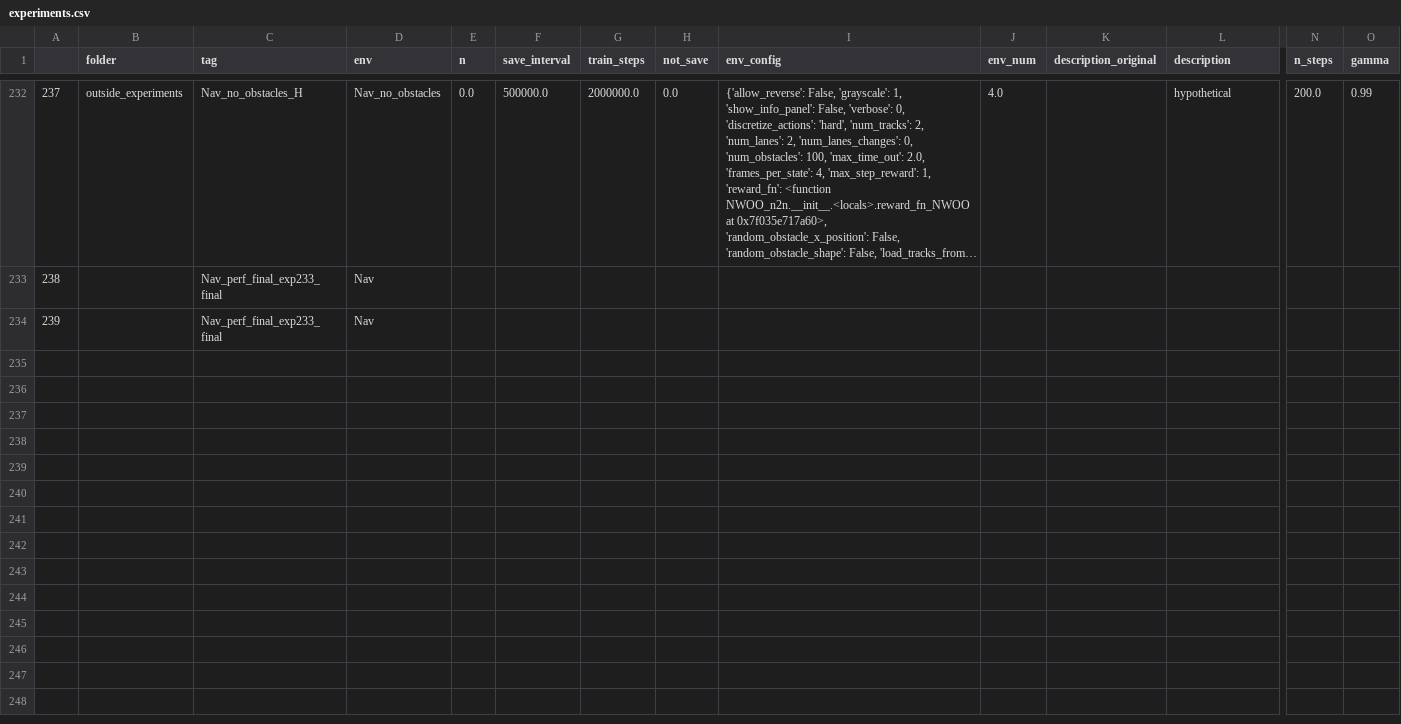
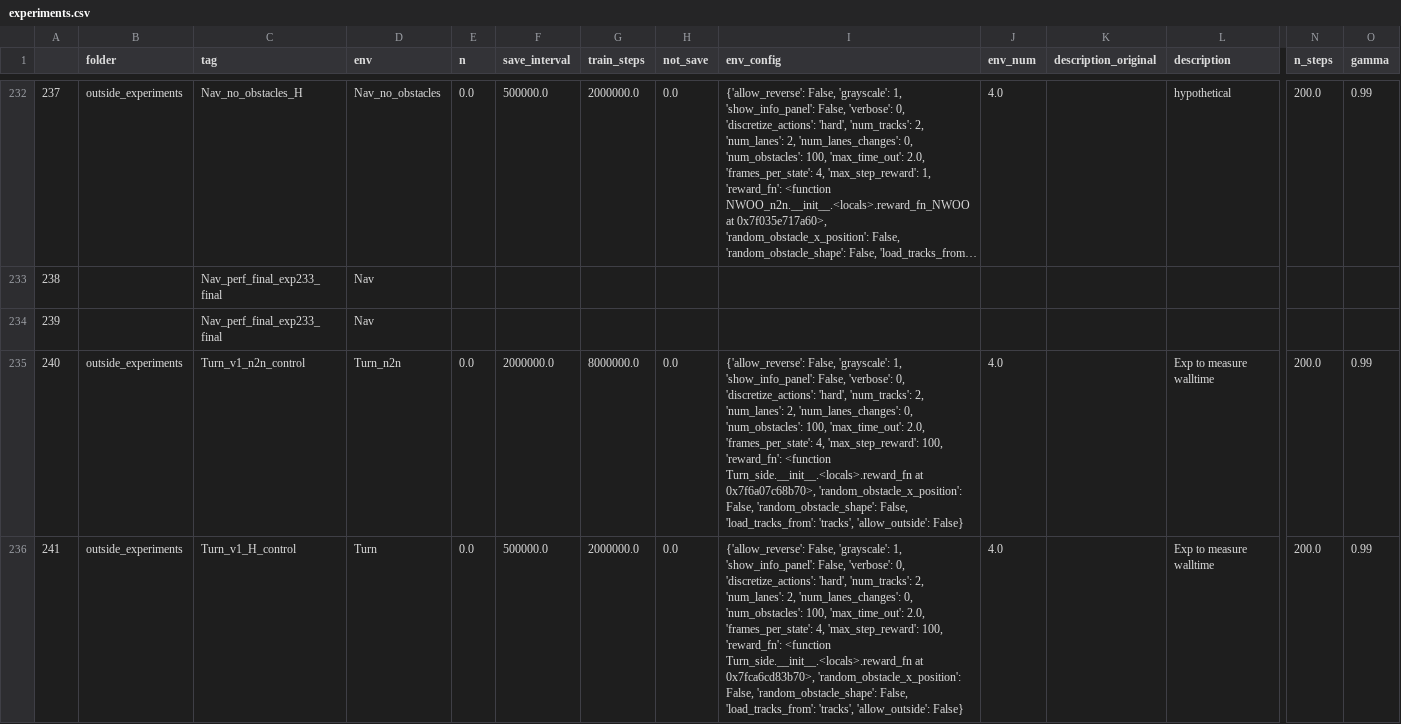
Before and after one commit to NotAnyMike/HRL, a CSV file: experiments/experiments.csv, drawn as a sheet; only a part is shown, gaps mark what is left out; long unchanged cells end in …; rows hold the shown columns only; the diff covers the shown part only; the diff names each change by its address in the sheet, - before the commit and + after, or states it on an @@ line.

Commit message:
updating exp.csv and max_steps to csv

```diff
--- a/experiments/experiments.csv
+++ b/experiments/experiments.csv
+row 235: 240 | outside_experiments | Turn_v1_n2n_control | Turn_n2n | 0.0 | 2000000.0 | 8000000.0 | 0.0 | {'allow_reverse': False, 'grayscale': 1, 'show_info_panel': False, 'verbose': 0, 'discretize_actions': 'hard', 'num_tracks': 2, 'num_lanes': 2, 'num_lanes_changes': 0, 'num_obstacles': 100, 'max_time_out': 2.0, 'frames_per_state': 4, 'max_step_reward': 100, 'reward_fn': <function Turn_side.__init__.<locals>.reward_fn at 0x7f6a07c68b70>, 'random_obstacle_x_position': False, 'random_obstacle_shape': False, 'load_tracks_from': 'tracks', 'allow_outside': False} | 4.0 |  | Exp to measure walltime | 200.0 | 0.99
+row 236: 241 | outside_experiments | Turn_v1_H_control | Turn | 0.0 | 500000.0 | 2000000.0 | 0.0 | {'allow_reverse': False, 'grayscale': 1, 'show_info_panel': False, 'verbose': 0, 'discretize_actions': 'hard', 'num_tracks': 2, 'num_lanes': 2, 'num_lanes_changes': 0, 'num_obstacles': 100, 'max_time_out': 2.0, 'frames_per_state': 4, 'max_step_reward': 100, 'reward_fn': <function Turn_side.__init__.<locals>.reward_fn at 0x7fca6cd83b70>, 'random_obstacle_x_position': False, 'random_obstacle_shape': False, 'load_tracks_from': 'tracks', 'allow_outside': False} | 4.0 |  | Exp to measure walltime | 200.0 | 0.99
```
Also changed, not shown: 4 added rows elsewhere in this file, 1 other file.
